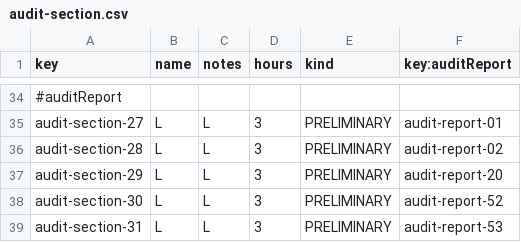
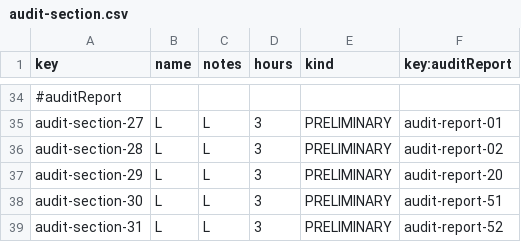
Before and after one commit to Acme-Starters-G062/Acme-Starters-C, a CSV file: src/main/resources/WEB-INF/data/sample/batch-01/audit-section.csv, drawn as a sheet; only a part is shown, gaps mark what is left out.

```diff
--- a/src/main/resources/WEB-INF/data/sample/batch-01/audit-section.csv
+++ b/src/main/resources/WEB-INF/data/sample/batch-01/audit-section.csv
@@ -37,3 +37,3 @@ audit-section-28,L,L,3,PRELIMINARY,audit-report-02
 audit-section-29,L,L,3,PRELIMINARY,audit-report-20
-audit-section-30,L,L,3,PRELIMINARY,audit-report-52
-audit-section-31,L,L,3,PRELIMINARY,audit-report-53
+audit-section-30,L,L,3,PRELIMINARY,audit-report-51
+audit-section-31,L,L,3,PRELIMINARY,audit-report-52
```
Also changed, not shown: src/main/resources/WEB-INF/data/sample/batch-01/audit-report.csv, src/main/resources/WEB-INF/data/sample/batch-01/auditor.csv, 1 other file.
